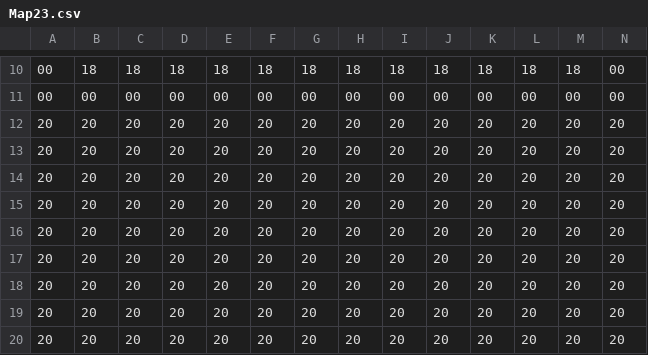
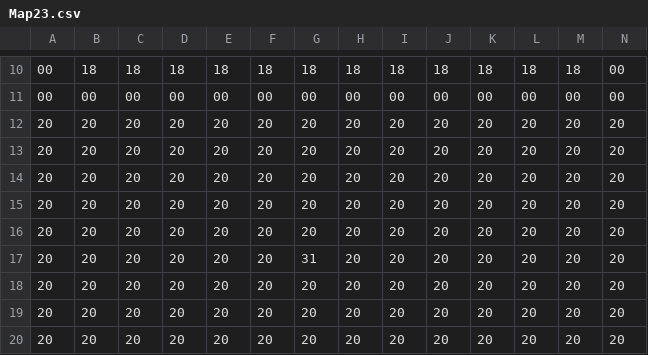
Before and after one commit to StevenEgnaczyk/Legend-of-Zelda-Game, a CSV file: Sprint_0/Dungeon/RoomCSVs/Map23.csv, drawn as a sheet; only a part is shown, gaps mark what is left out.

```diff
--- a/Sprint_0/Dungeon/RoomCSVs/Map23.csv
+++ b/Sprint_0/Dungeon/RoomCSVs/Map23.csv
@@ -16,3 +16,3 @@
 20,20,20,20,20,20,20,20,20,20,20,20,20,20
-20,20,20,20,20,20,20,20,20,20,20,20,20,20
+20,20,20,20,20,20,31,20,20,20,20,20,20,20
 20,20,20,20,20,20,20,20,20,20,20,20,20,20
```
Also changed, not shown: 10 other files.
